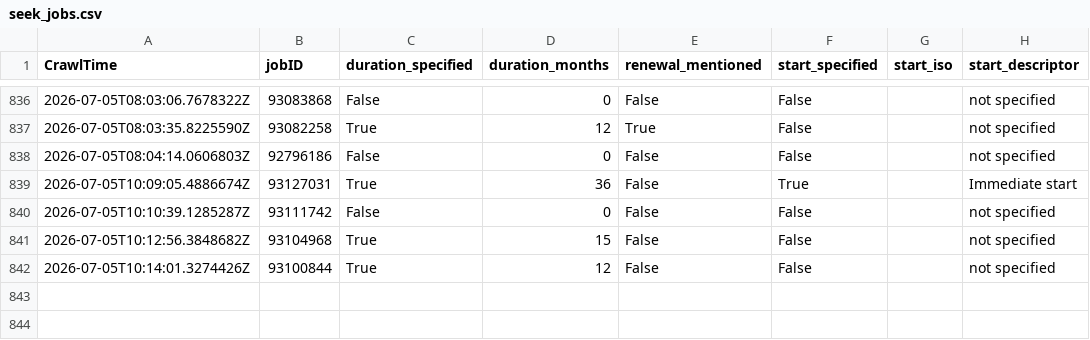
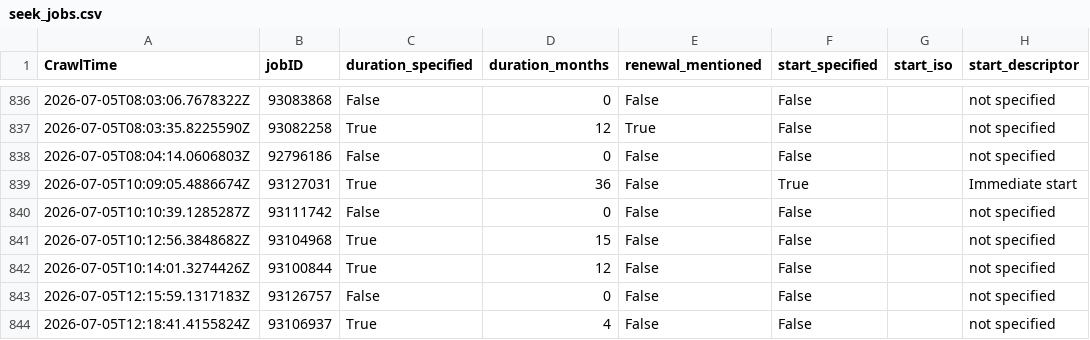
Before and after one commit to adverbdizzy7d/Seek-Jobs, a CSV file: data/seek_jobs.csv, drawn as a sheet; only a part is shown, gaps mark what is left out; the diff names each change by its address in the sheet, - before the commit and + after, or states it on an @@ line.

```diff
--- a/data/seek_jobs.csv
+++ b/data/seek_jobs.csv
+row 843: 2026-07-05T12:15:59.1317183Z | 93126757 | False | 0 | False | False |  | not specified
+row 844: 2026-07-05T12:18:41.4155824Z | 93106937 | True | 4 | False | False |  | not specified
```
